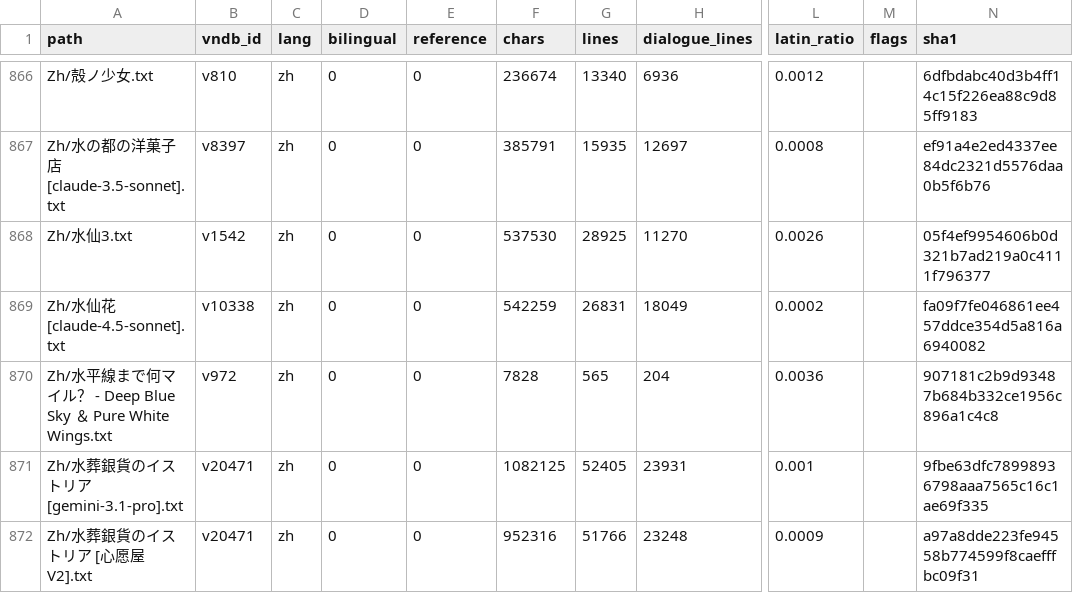
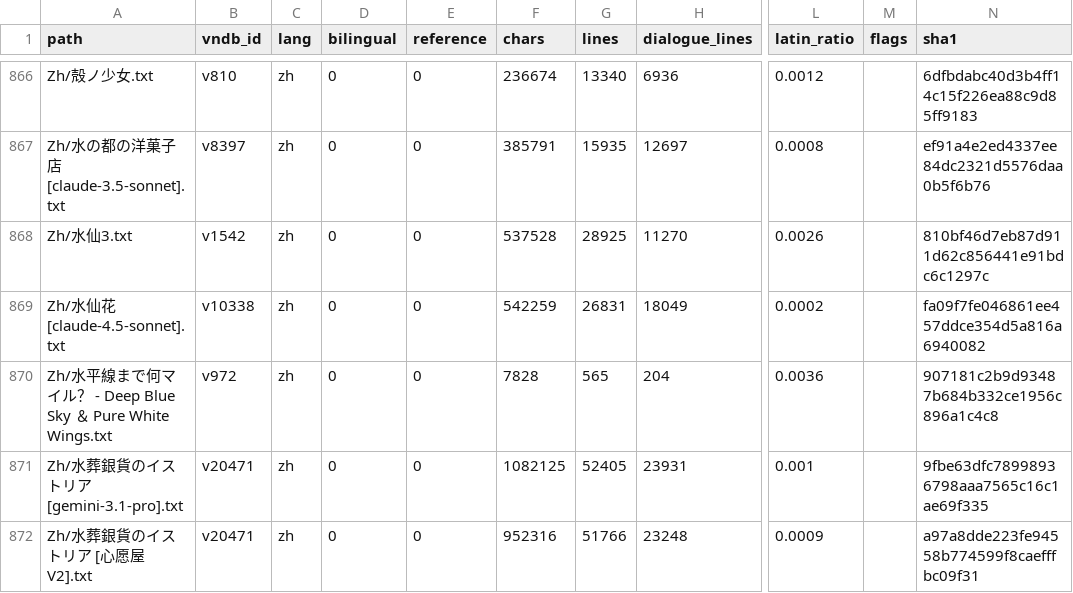
Before and after one commit to m-rui001/galgame-script-corpus, a CSV file: MANIFEST.csv, drawn as a sheet; only a part is shown, gaps mark what is left out; the diff names each change by its address in the sheet, - before the commit and + after, or states it on an @@ line.

Commit message:
zh: 水仙3 lines 19051-19200, hand-polished
Sixty-fifth hand band, 150 -> 150. The walk back from the bar, then a week later:
the patient asking, carefully, whether a day pass application differs by
destination - he has no home to go to. Three repairs:

  「自从那以后，我犬神就一直格外乏力。」 -> 我就一直格外乏力 (犬神 is
     unaccountable; it may be a garbled 全身 or a stray name, and I will not
     invent a meaning the source does not carry - removing it keeps the
     sentence true and loses nothing)
  完全惊呆般地皱着眉头 -> 惊呆了似的
  对于今夜……一定是，必要的…… -> dropped a comma

The band's centre is one exchange and it ships untouched:

  「也就是说，离开医院去哪里，都是一样的吧，不管是回家也好，去扫墓也好。」
  ...
  「对我来说，已经没有可以回的家了。所以临时出院也是不可能的了。」
  ...
  「那天，你其实是想回家的吗？」 / 「笨蛋，完全不是。嘛，这是与医生你无关的事。」

He asked about the paperwork because the paperwork is the only way out, and he
has nowhere to be let out to. The narrator notices the 寂寞 and the narrator does
not pursue it - which is the failure the whole chapter records.

Kept: 七楼, 一周/几个月 (digits), 睡美人 as the sleeping-princess comparison made
once and not laboured, and the reversal at the end - 「我可是……连第一杯，都基本
是浇在花盆里的哦。」 - where the patient has been protecting the doctor all night.

```diff
--- a/MANIFEST.csv
+++ b/MANIFEST.csv
-F868 (chars): 537530
+F868 (chars): 537528
-N868 (sha1): 05f4ef9954606b0d321b7ad219a0c4111f796377
+N868 (sha1): 810bf46d7eb87d911d62c856441e91bdc6c1297c
```
Also changed, not shown: 1 other file.
